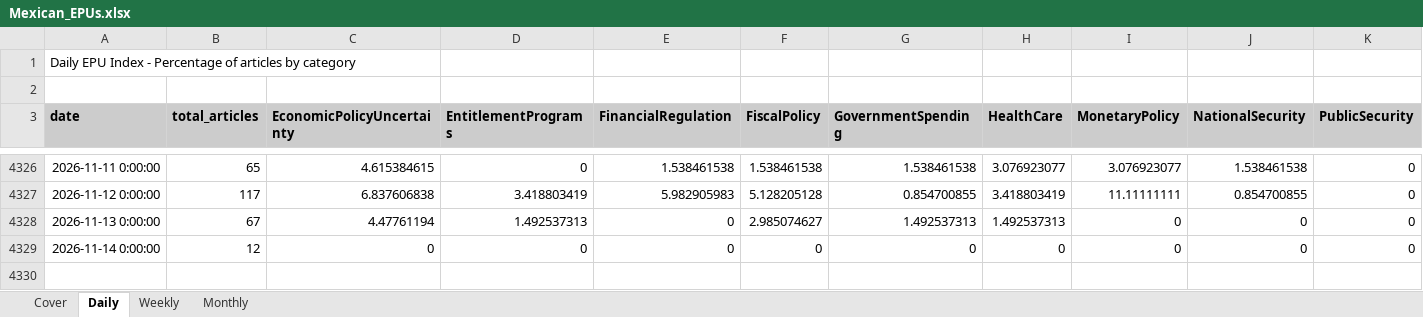
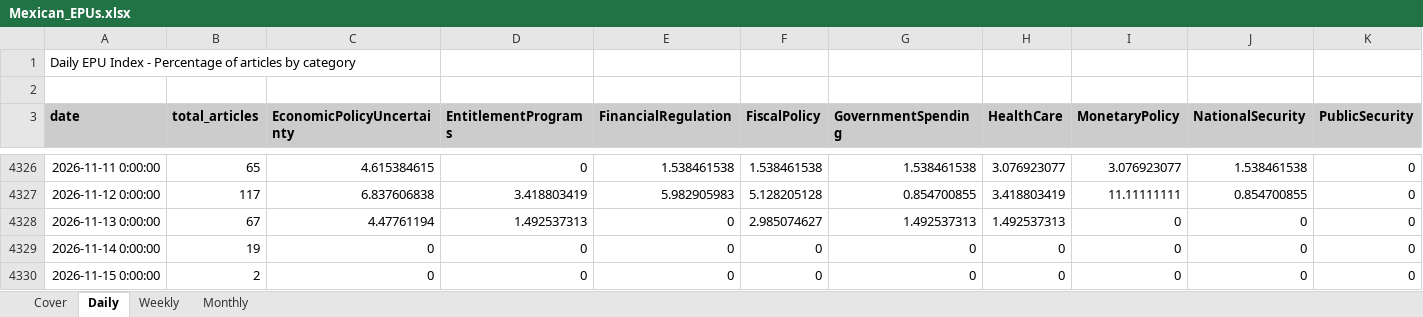
Before and after one commit to adentler1/MonitoringMexico, an Excel workbook: Mexican_EPUs.xlsx, sheet Daily, drawn as a sheet; only a part is shown, gaps mark what is left out; values as stored, in another font and other column widths than the file's, no borders; rows hold the shown columns only; the diff names each change by its address in the sheet, - before the commit and + after, or states it on an @@ line.

```diff
--- a/Mexican_EPUs.xlsx (sheet Daily)
+++ b/Mexican_EPUs.xlsx (sheet Daily)
-B4329 (total_articles): 12
+B4329 (total_articles): 19
+row 4330: 2026-11-15 0:00:00 | 2 | 0 | 0 | 0 | 0 | 0 | 0 | 0 | 0 | 0
```
Also changed, not shown: sheet Monthly, sheet Weekly, sheet Cover.
